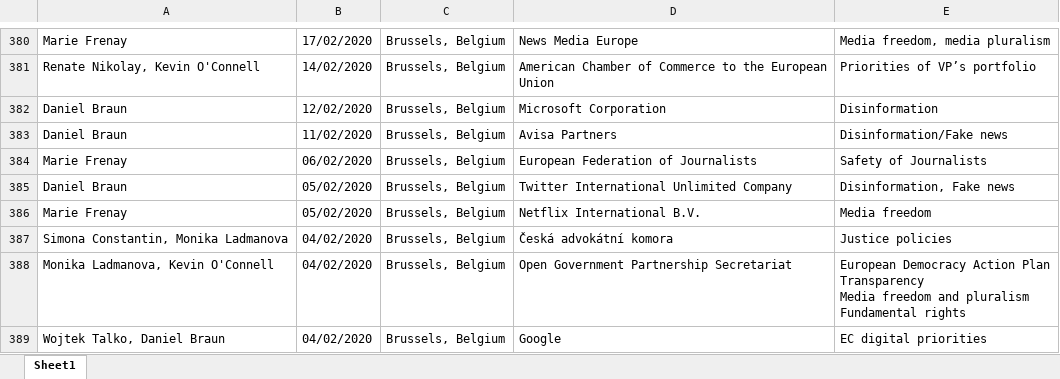
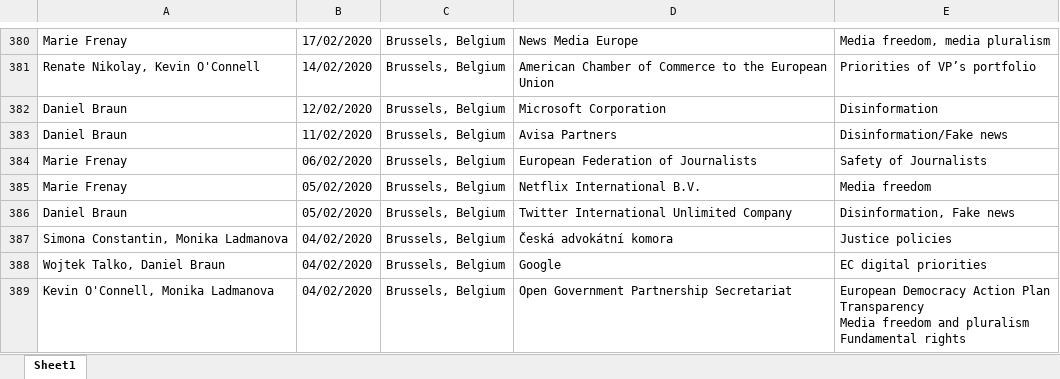
Before and after one commit to maximilianhenning/comission-meetings-bot, an Excel workbook: meetings_dumped/jourova_cabinet.xlsx, sheet Sheet1, drawn as a sheet; only a part is shown, gaps mark what is left out; values as stored, in another font and other column widths than the file's, no borders; removed rows and columns are numbered as before the commit, all else as after; ↵ is a line break in a cell; the diff covers the shown part only; the diff names each change by its address in the sheet, - before the commit and + after, or states it on an @@ line.

```diff
--- a/meetings_dumped/jourova_cabinet.xlsx (sheet Sheet1)
+++ b/meetings_dumped/jourova_cabinet.xlsx (sheet Sheet1)
@@ row 386 moved to row 385: Marie Frenay @@
-row 388: Monika Ladmanova, Kevin O'Connell | 04/02/2020 | Brussels, Belgium | Open Government Partnership Secretariat | European Democracy Action Plan ↵ Transparency ↵ Media freedom and pluralism ↵ Fundamental rights
+row 389: Kevin O'Connell, Monika Ladmanova | 04/02/2020 | Brussels, Belgium | Open Government Partnership Secretariat | European Democracy Action Plan ↵ Transparency ↵ Media freedom and pluralism ↵ Fundamental rights
```
Also changed, not shown: 7 added rows, 7 removed rows, 41 moved rows and 30 edited cells elsewhere in this sheet, meetings_dumped/dombrovskis_cabinet.xlsx, meetings_dumped/ferreira_cabinet.xlsx, 50 other files.
